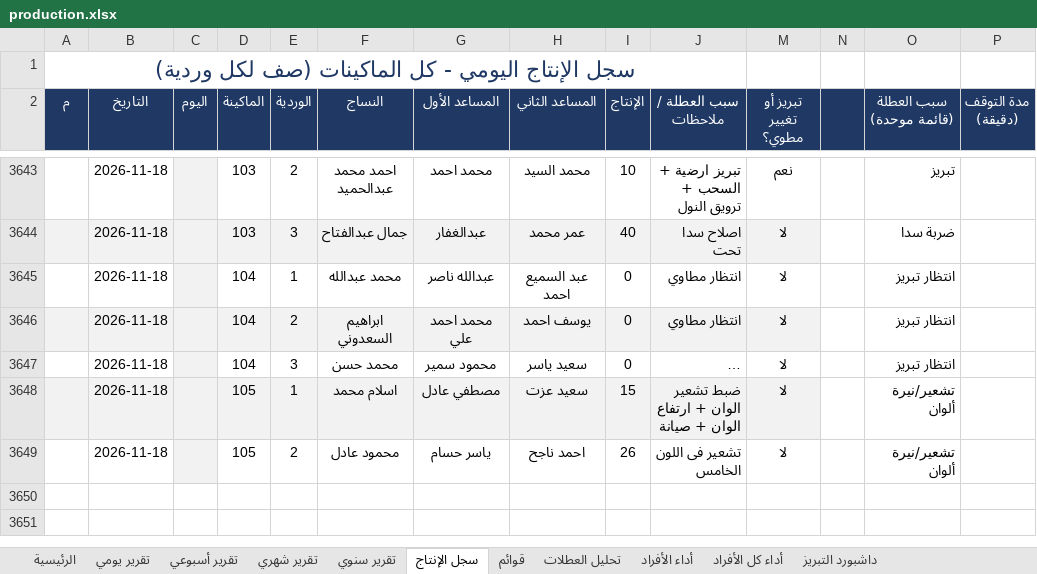
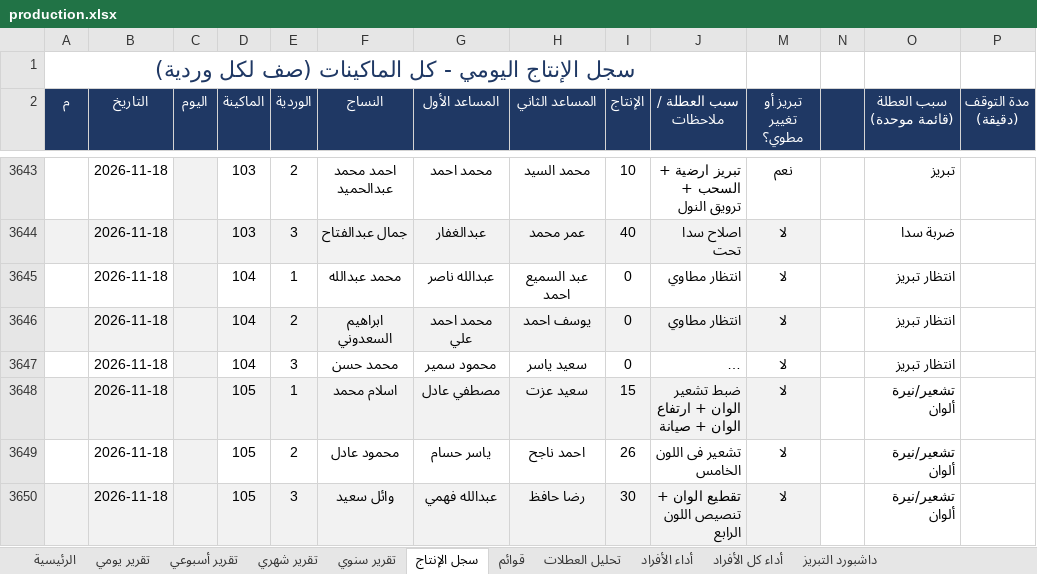
Before and after one commit to alucarderor-cpu/Daily-Production-Report, an Excel workbook: production.xlsx, sheet سجل الإنتاج, drawn as a sheet; only a part is shown, gaps mark what is left out; long unchanged cells end in …; values as stored, in another font and other column widths than the file's, no borders; conditional formats not drawn; the diff names each change by its address in the sheet, - before the commit and + after, or states it on an @@ line.

Commit message:
apply production entries

```diff
--- a/production.xlsx (sheet سجل الإنتاج)
+++ b/production.xlsx (sheet سجل الإنتاج)
+row 3650:  | 2026-11-18 |  | 105 | 3 | وائل سعيد | عبدالله فهمي | رضا حافظ | 30 | تقطيع الوان + تنصيص اللون الرابع | لا |  | تشعير/نيرة ألوان
```
Also changed, not shown: 1 other file.
